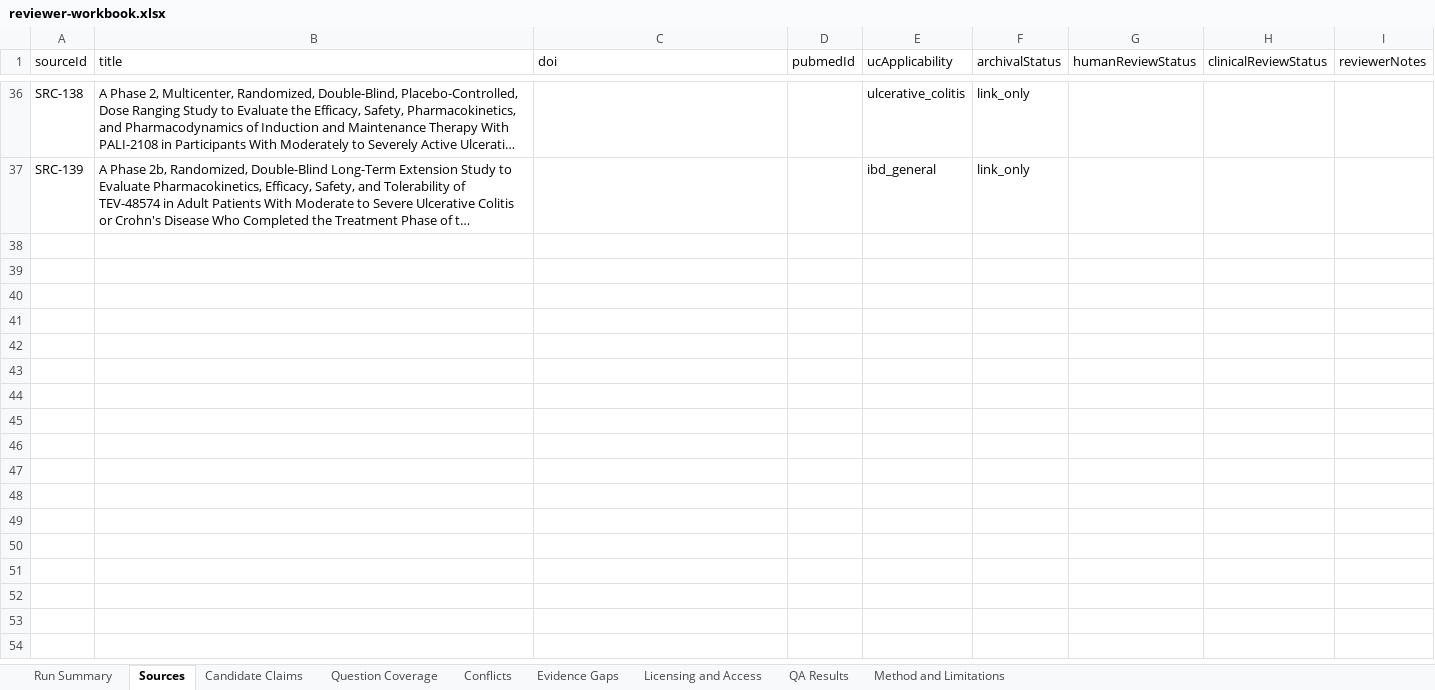
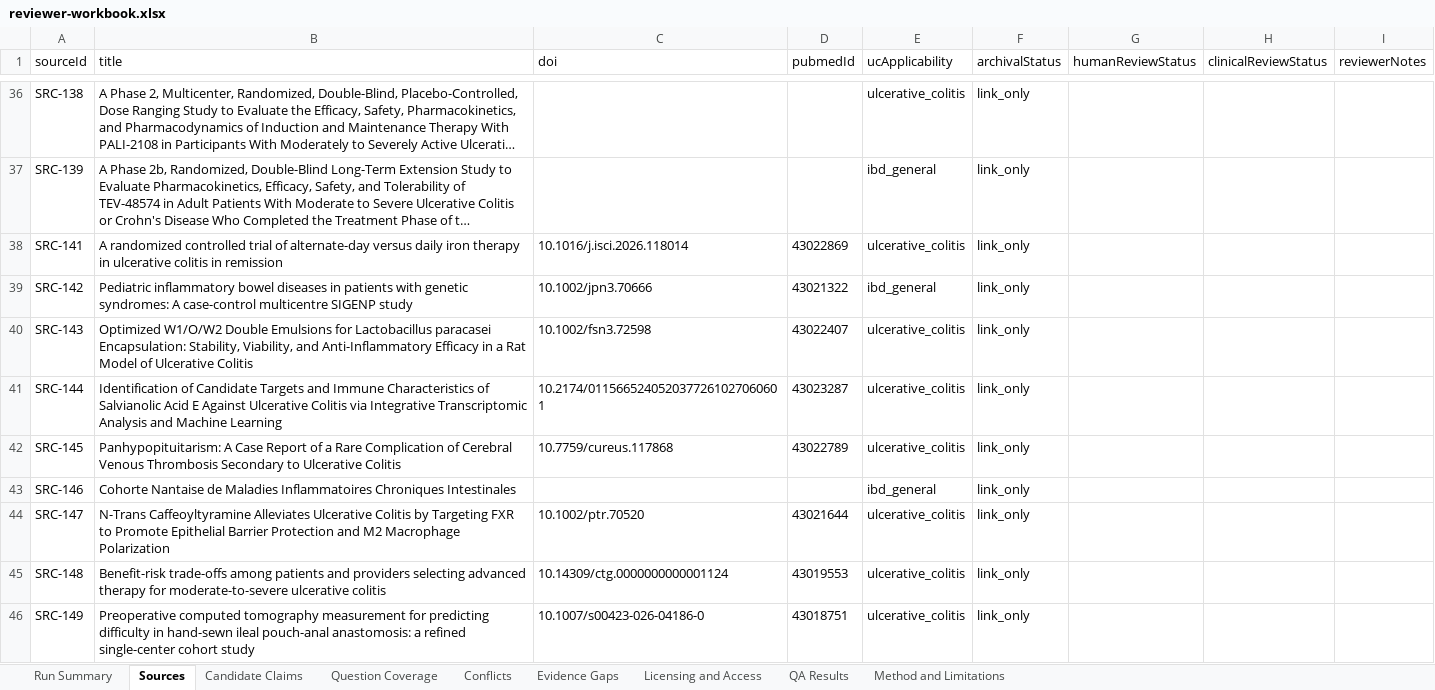
Before and after one commit to janakiramvit/uc-agent, an Excel workbook: knowledge/uc-evidence-expansion/reviewer-workbook.xlsx, sheet Sources, drawn as a sheet; only a part is shown, gaps mark what is left out; long unchanged cells end in …; values as stored, in another font and other column widths than the file's, no borders; the diff names each change by its address in the sheet, - before the commit and + after, or states it on an @@ line.

Commit message:
chore(evidence): daily UC discovery 2026-11-13

```diff
--- a/knowledge/uc-evidence-expansion/reviewer-workbook.xlsx (sheet Sources)
+++ b/knowledge/uc-evidence-expansion/reviewer-workbook.xlsx (sheet Sources)
+row 38: SRC-141 | A randomized controlled trial of alternate-day versus daily iron therapy in ulcerative colitis in remission | 10.1016/j.isci.2026.118014 | 43022869 | ulcerative_colitis | link_only
+row 39: SRC-142 | Pediatric inflammatory bowel diseases in patients with genetic syndromes: A case-control multicentre SIGENP study | 10.1002/jpn3.70666 | 43021322 | ibd_general | link_only
+row 40: SRC-143 | Optimized W1/O/W2 Double Emulsions for Lactobacillus paracasei Encapsulation: Stability, Viability, and Anti-Inflammatory Efficacy in a Rat Model of Ulcerative Colitis | 10.1002/fsn3.72598 | 43022407 | ulcerative_colitis | link_only
+row 41: SRC-144 | Identification of Candidate Targets and Immune Characteristics of Salvianolic Acid E Against Ulcerative Colitis via Integrative Transcriptomic Analysis and Machine Learning | 10.2174/0115665240520377261027060601 | 43023287 | ulcerative_colitis | link_only
+row 42: SRC-145 | Panhypopituitarism: A Case Report of a Rare Complication of Cerebral Venous Thrombosis Secondary to Ulcerative Colitis | 10.7759/cureus.117868 | 43022789 | ulcerative_colitis | link_only
+row 43: SRC-146 | Cohorte Nantaise de Maladies Inflammatoires Chroniques Intestinales |  |  | ibd_general | link_only
+row 44: SRC-147 | N-Trans Caffeoyltyramine Alleviates Ulcerative Colitis by Targeting FXR to Promote Epithelial Barrier Protection and M2 Macrophage Polarization | 10.1002/ptr.70520 | 43021644 | ulcerative_colitis | link_only
+row 45: SRC-148 | Benefit-risk trade-offs among patients and providers selecting advanced therapy for moderate-to-severe ulcerative colitis | 10.14309/ctg.0000000000001124 | 43019553 | ulcerative_colitis | link_only
+row 46: SRC-149 | Preoperative computed tomography measurement for predicting difficulty in hand-sewn ileal pouch-anal anastomosis: a refined single-center cohort study | 10.1007/s00423-026-04186-0 | 43018751 | ulcerative_colitis | link_only
```
Also changed, not shown: sheet Licensing and Access, sheet Candidate Claims, sheet Run Summary, 16 other files.
